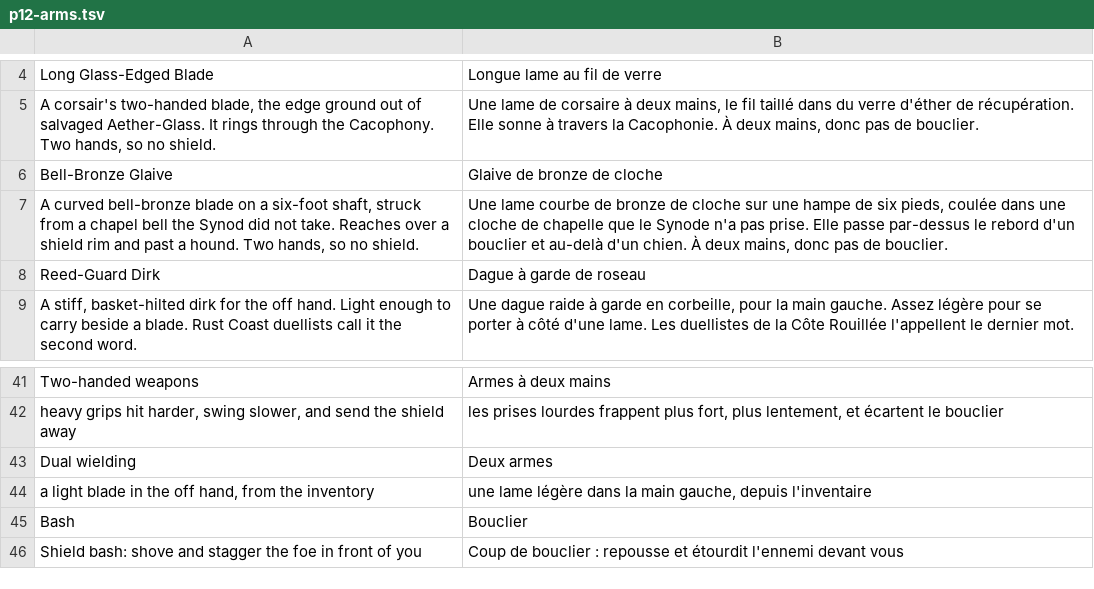
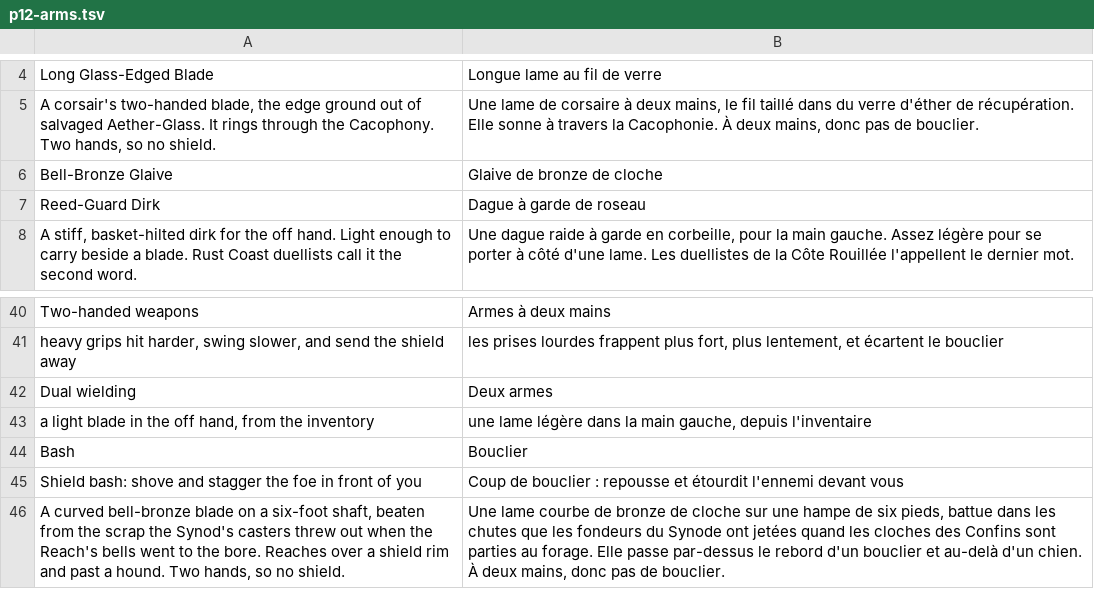
Before and after one commit to dribblejerp-KlunkDunker/echoes-of-the-shattered-octave, a TSV file: tools/i18n/p12-arms.tsv, drawn as a sheet; only a part is shown, gaps mark what is left out.

```diff
--- a/tools/i18n/p12-arms.tsv
+++ b/tools/i18n/p12-arms.tsv
@@ -6,3 +6,2 @@ A corsair's two-handed blade, the edge ground out of salvaged Aether-Glass. It r
 Bell-Bronze Glaive	Glaive de bronze de cloche
-A curved bell-bronze blade on a six-foot shaft, struck from a chapel bell the Synod did not take. Reaches over a shield rim and past a hound. Two hands, so no shield.	Une lame courbe de bronze de cloche sur une hampe de six pieds, coulée dans une cloche de chapelle que le Synode n'a pas prise. Elle passe par-dessus le rebord d'un bouclier et au-delà d'un chien. À deux mains, donc pas de bouclier.
 Reed-Guard Dirk	Dague à garde de roseau
@@ -46 +45,2 @@ Bash	Bouclier
 Shield bash: shove and stagger the foe in front of you	Coup de bouclier : repousse et étourdit l'ennemi devant vous
+A curved bell-bronze blade on a six-foot shaft, beaten from the scrap the Synod's casters threw out when the Reach's bells went to the bore. Reaches over a shield rim and past a hound. Two hands, so no shield.	Une lame courbe de bronze de cloche sur une hampe de six pieds, battue dans les chutes que les fondeurs du Synode ont jetées quand les cloches des Confins sont parties au forage. Elle passe par-dessus le rebord d'un bouclier et au-delà d'un chien. À deux mains, donc pas de bouclier.
```
Also changed, not shown: tools/i18n/p9-quests.tsv, 6 other files.
